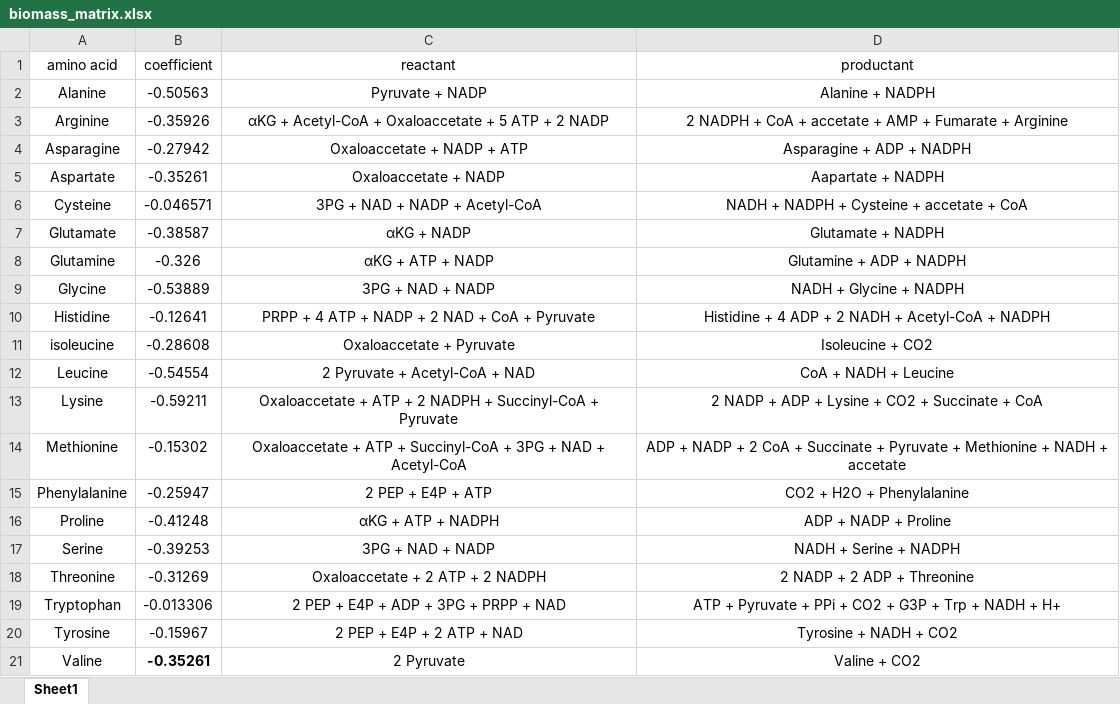
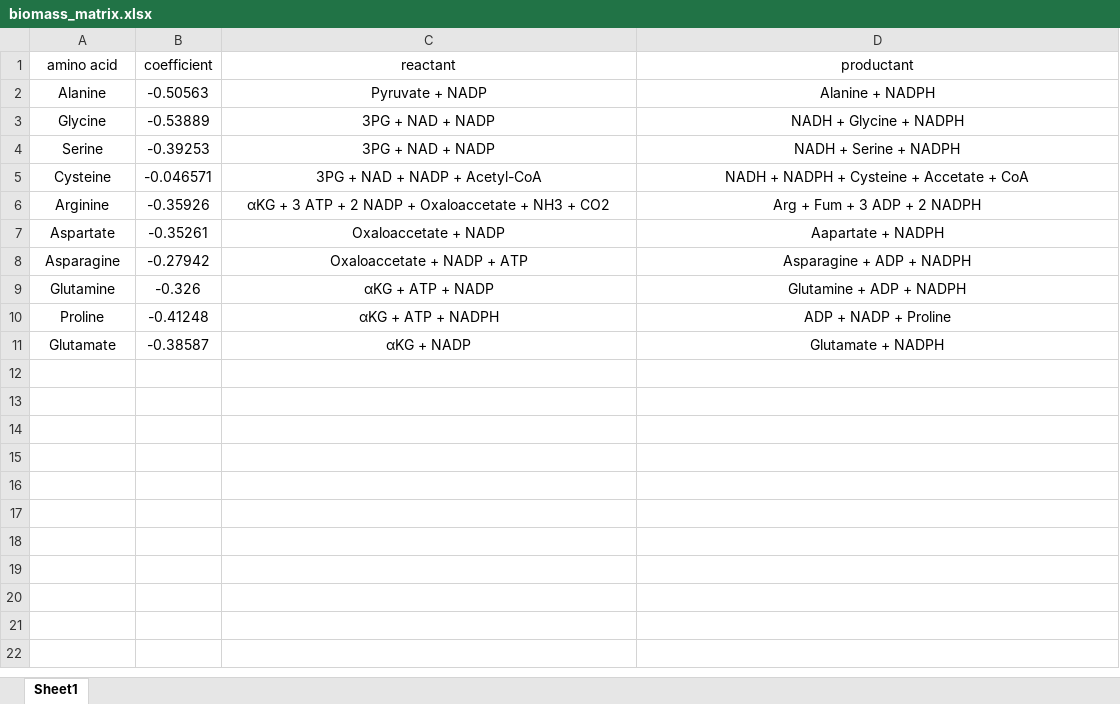
Before and after one commit to inoue0426/Cancer_cell_modeling_using_FBA, an Excel workbook: csv/biomass_matrix.xlsx, sheet Sheet1, drawn as a sheet; values as stored, in another font and other column widths than the file's, no borders; removed rows and columns are numbered as before the commit, all else as after; the diff names each change by its address in the sheet, - before the commit and + after, or states it on an @@ line.

```diff
--- a/csv/biomass_matrix.xlsx (sheet Sheet1)
+++ b/csv/biomass_matrix.xlsx (sheet Sheet1)
@@ row 9 moved to row 3: Glycine @@
@@ row 17 moved to row 4: Serine @@
+row 5: Cysteine | -0.046571 | 3PG + NAD + NADP + Acetyl-CoA | NADH + NADPH + Cysteine + Accetate + CoA
-C6 (reactant): αKG + Acetyl-CoA + Oxaloaccetate + 5 ATP + 2 NADP
+C6 (reactant): αKG + 3 ATP + 2 NADP + Oxaloaccetate + NH3 + CO2
-D6 (productant): 2 NADPH + CoA + accetate + AMP + Fumarate + Arginine
+D6 (productant): Arg + Fum + 3 ADP + 2 NADPH
@@ row 5 moved to row 7: Aspartate @@
-row 6: Cysteine | -0.046571 | 3PG + NAD + NADP + Acetyl-CoA | NADH + NADPH + Cysteine + accetate + CoA
@@ row 8 moved to row 9: Glutamine @@
@@ row 16 moved to row 10: Proline @@
-row 10: Histidine | -0.12641 | PRPP + 4 ATP + NADP + 2 NAD + CoA + Pyruvate | Histidine + 4 ADP + 2 NADH + Acetyl-CoA + NADPH
-row 11: isoleucine | -0.28608 | Oxaloaccetate + Pyruvate | Isoleucine + CO2
-row 12: Leucine | -0.54554 | 2 Pyruvate + Acetyl-CoA + NAD | CoA + NADH + Leucine
-row 13: Lysine | -0.59211 | Oxaloaccetate + ATP + 2 NADPH + Succinyl-CoA + Pyruvate | 2 NADP + ADP + Lysine + CO2 + Succinate + CoA
-row 14: Methionine | -0.15302 | Oxaloaccetate + ATP + Succinyl-CoA + 3PG + NAD + Acetyl-CoA | ADP + NADP + 2 CoA + Succinate + Pyruvate + Methionine + NADH + accetate
-row 15: Phenylalanine | -0.25947 | 2 PEP + E4P + ATP | CO2 + H2O + Phenylalanine
-row 18: Threonine | -0.31269 | Oxaloaccetate + 2 ATP + 2 NADPH | 2 NADP + 2 ADP + Threonine
-row 19: Tryptophan | -0.013306 | 2 PEP + E4P + ADP + 3PG + PRPP + NAD | ATP + Pyruvate + PPi + CO2 + G3P + Trp + NADH + H+
-row 20: Tyrosine | -0.15967 | 2 PEP + E4P + 2 ATP + NAD | Tyrosine + NADH + CO2
-row 21: Valine | -0.35261 | 2 Pyruvate | Valine + CO2
```
Also changed, not shown: csv/biomass.xlsx, 5 other files.
